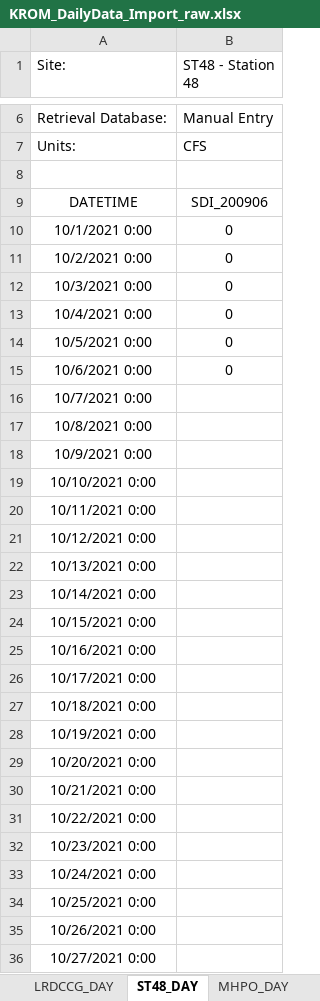
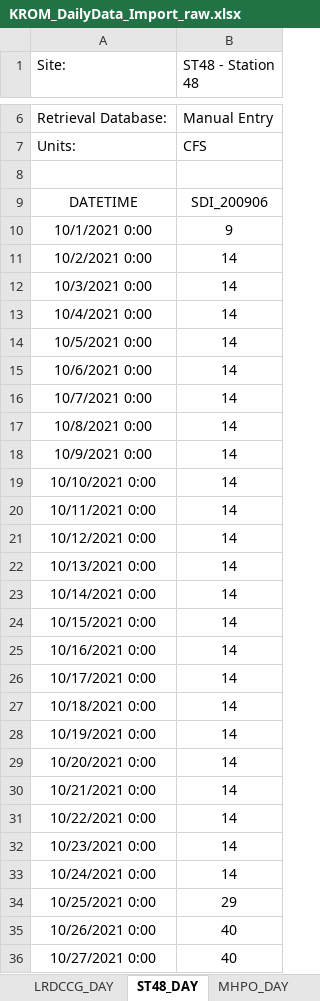
Before and after one commit to usbr/KPOM, an Excel workbook: Database/KROM_DailyData_Import_raw.xlsx, sheet ST48_DAY, drawn as a sheet; only a part is shown, gaps mark what is left out; values as stored, in another font and other column widths than the file's, no borders; conditional formats not drawn; the diff covers the shown part only; the diff names each change by its address in the sheet, - before the commit and + after, or states it on an @@ line.

```diff
--- a/Database/KROM_DailyData_Import_raw.xlsx (sheet ST48_DAY)
+++ b/Database/KROM_DailyData_Import_raw.xlsx (sheet ST48_DAY)
-B10 (ST48 - Station 48): 0
+B10 (ST48 - Station 48): 9
-B11:B15 (ST48 - Station 48): 0
+B11:B15 (ST48 - Station 48): 14
-B16:B33 (ST48 - Station 48): (empty)
+B16:B33 (ST48 - Station 48): 14
-B34 (ST48 - Station 48): (empty)
+B34 (ST48 - Station 48): 29
-B35:B36 (ST48 - Station 48): (empty)
+B35:B36 (ST48 - Station 48): 40
```
Also changed, not shown: 77 edited cells elsewhere in this sheet, sheet Summary, sheet KIGA, sheet IronGateDamReleases_DAY, sheet NorthCanal_DAY, sheet Gerber_DAY, sheet LRDCCG_DAY, 14 more sheets, 1 other file.
